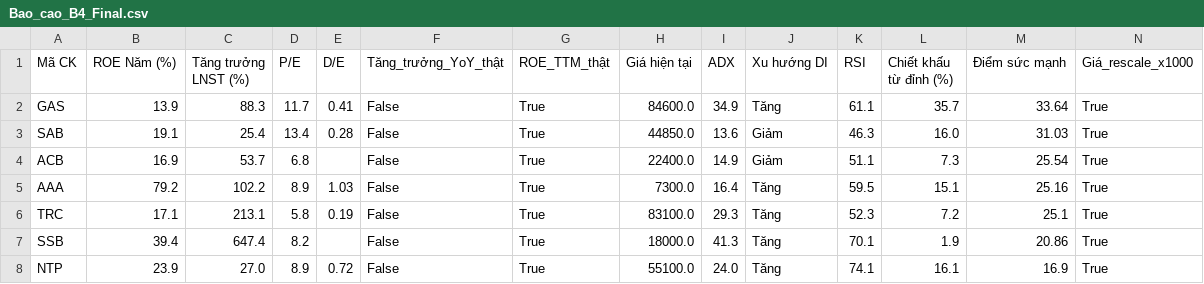
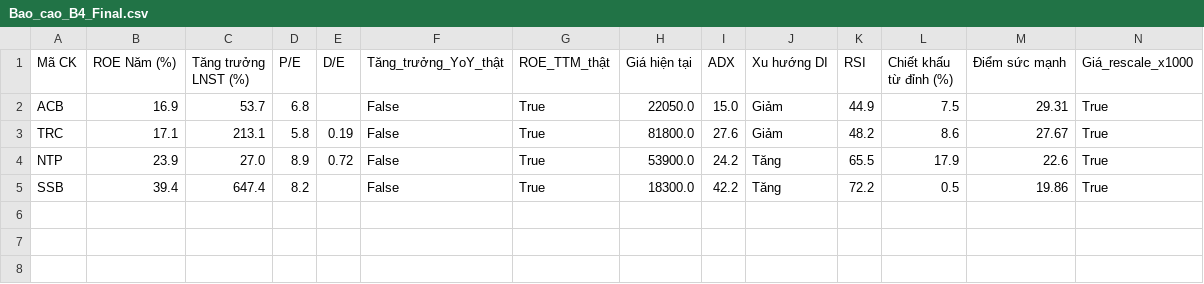
Before and after one commit to tungchisofft/chung-khoan, a CSV file: Bao_cao_B4_Final.csv, drawn as a sheet.

```diff
--- a/Bao_cao_B4_Final.csv
+++ b/Bao_cao_B4_Final.csv
@@ -1,8 +1,5 @@
 Mã CK,ROE Năm (%),Tăng trưởng LNST (%),P/E,D/E,Tăng_trưởng_YoY_thật,ROE_TTM_thật,Giá hiện tại,ADX,Xu hướng DI,RSI,Chiết khấu từ đỉnh (%),Điểm sức mạnh,Giá_rescale_x1000
-GAS,13.9,88.3,11.7,0.41,False,True,84600.0,34.9,Tăng,61.1,35.7,33.64,True
-SAB,19.1,25.4,13.4,0.28,False,True,44850.0,13.6,Giảm,46.3,16.0,31.03,True
-ACB,16.9,53.7,6.8,,False,True,22400.0,14.9,Giảm,51.1,7.3,25.54,True
-AAA,79.2,102.2,8.9,1.03,False,True,7300.0,16.4,Tăng,59.5,15.1,25.16,True
-TRC,17.1,213.1,5.8,0.19,False,True,83100.0,29.3,Tăng,52.3,7.2,25.1,True
-SSB,39.4,647.4,8.2,,False,True,18000.0,41.3,Tăng,70.1,1.9,20.86,True
-NTP,23.9,27.0,8.9,0.72,False,True,55100.0,24.0,Tăng,74.1,16.1,16.9,True
+ACB,16.9,53.7,6.8,,False,True,22050.0,15.0,Giảm,44.9,7.5,29.31,True
+TRC,17.1,213.1,5.8,0.19,False,True,81800.0,27.6,Giảm,48.2,8.6,27.67,True
+NTP,23.9,27.0,8.9,0.72,False,True,53900.0,24.2,Tăng,65.5,17.9,22.6,True
+SSB,39.4,647.4,8.2,,False,True,18300.0,42.2,Tăng,72.2,0.5,19.86,True
```
Also changed, not shown: Bao_cao_B3.csv, Bao_cao_vang.csv, 3 other files.
